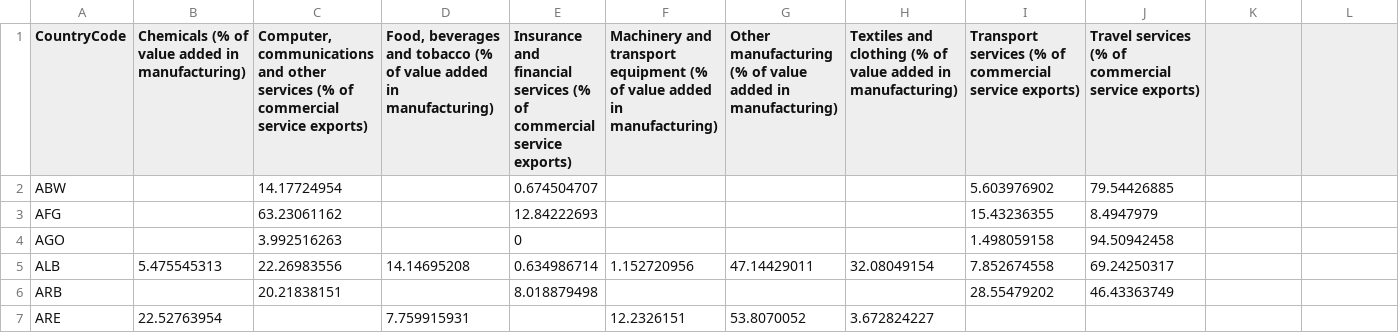
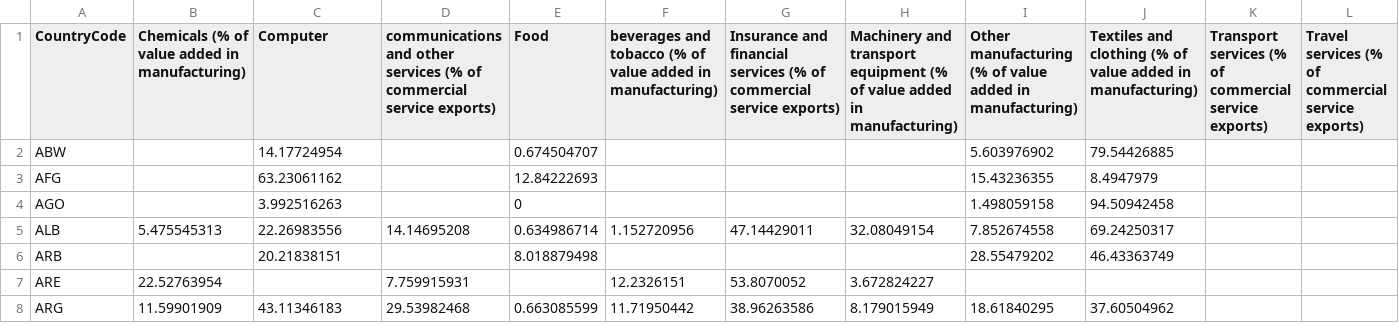
Before and after one commit to joel-brand/FIT3179-F, a CSV file: data/cleaned-manufacturing-services-breakup.csv, drawn as a sheet; only a part is shown; the shorter side is filled out with more unchanged rows.

Commit message:
remove spaces in manufacturing and services data

```diff
--- a/data/cleaned-manufacturing-services-breakup.csv
+++ b/data/cleaned-manufacturing-services-breakup.csv
@@ -1,2 +1,2 @@
-CountryCode ,Chemicals (% of value added in manufacturing) ,"Computer, communications and other services (% of commercial service exports) ","Food, beverages and tobacco (% of value added in manufacturing) ",Insurance and financial services (% of commercial service exports) ,Machinery and transport equipment (% of value added in manufacturing) ,Other manufacturing (% of value added in manufacturing) ,Textiles and clothing (% of value added in manufacturing) ,Transport services (% of commercial service exports) ,Travel services (% of commercial service exports)
+CountryCode,Chemicals (% of value added in manufacturing),Computer, communications and other services (% of commercial service exports),Food, beverages and tobacco (% of value added in manufacturing),Insurance and financial services (% of commercial service exports),Machinery and transport equipment (% of value added in manufacturing),Other manufacturing (% of value added in manufacturing),Textiles and clothing (% of value added in manufacturing),Transport services (% of commercial service exports),Travel services (% of commercial service exports)
 ABW,,14.17724954,,0.674504707,,,,5.603976902,79.54426885
```
